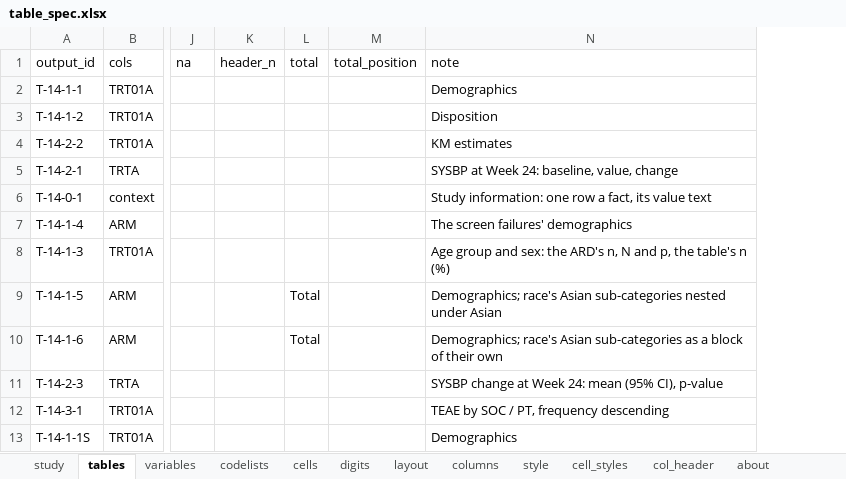
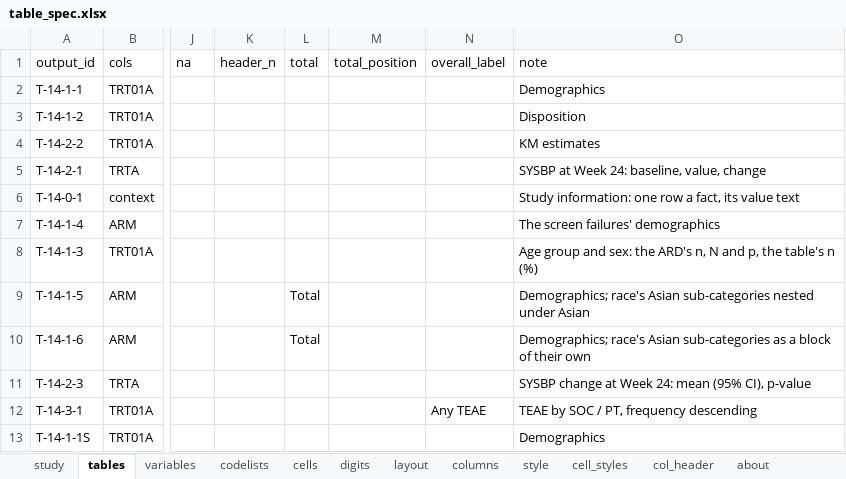
Before and after one commit to ichirio/tflplanner, an Excel workbook: inst/sample/SAMPLE-01/spec/table_spec.xlsx, sheet tables, drawn as a sheet; only a part is shown, gaps mark what is left out; values as stored, in another font and other column widths than the file's, no borders; the diff names each change by its address in the sheet, - before the commit and + after, or states it on an @@ line.

```diff
--- a/inst/sample/SAMPLE-01/spec/table_spec.xlsx (sheet tables)
+++ b/inst/sample/SAMPLE-01/spec/table_spec.xlsx (sheet tables)
+column N (overall_label), row 12: Any TEAE
```
Also changed, not shown: inst/sample/SAMPLE-01/spec/report_spec.xlsx, 3 other files.
